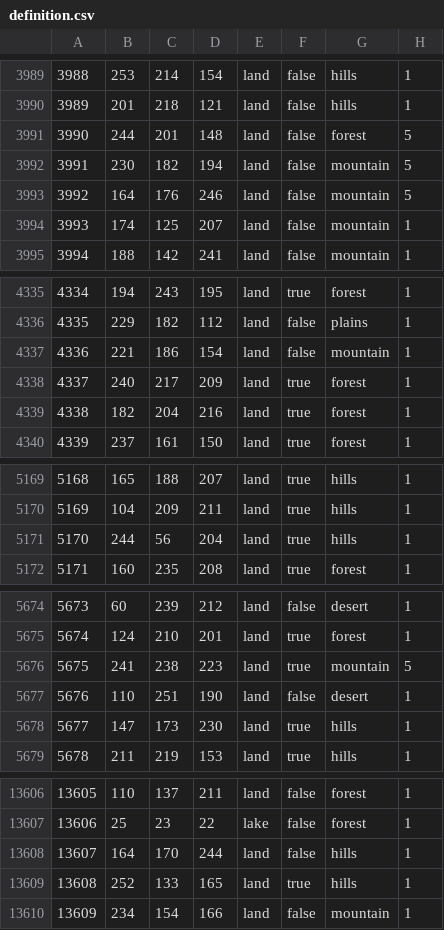
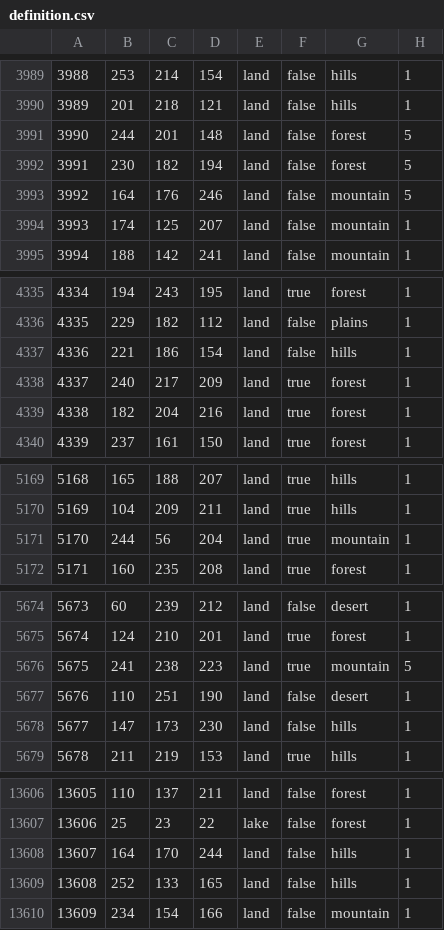
Before and after one commit to generalisofficial/dragonborn-hoi4, a CSV file: map/definition.csv, drawn as a sheet; only a part is shown, gaps mark what is left out; the diff covers the shown part only.

```diff
--- a/map/definition.csv
+++ b/map/definition.csv
@@ -3991,3 +3991,3 @@
 3990;244;201;148;land;false;forest;5
-3991;230;182;194;land;false;mountain;5
+3991;230;182;194;land;false;forest;5
 3992;164;176;246;land;false;mountain;5
@@ -4336,3 +4336,3 @@
 4335;229;182;112;land;false;plains;1
-4336;221;186;154;land;false;mountain;1
+4336;221;186;154;land;false;hills;1
 4337;240;217;209;land;true;forest;1
@@ -5170,3 +5170,3 @@
 5169;104;209;211;land;true;hills;1
-5170;244;56;204;land;true;hills;1
+5170;244;56;204;land;true;mountain;1
 5171;160;235;208;land;true;forest;1
@@ -5677,3 +5677,3 @@
 5676;110;251;190;land;false;desert;1
-5677;147;173;230;land;true;hills;1
+5677;147;173;230;land;false;hills;1
 5678;211;219;153;land;true;hills;1
@@ -13608,3 +13608,3 @@
 13607;164;170;244;land;false;hills;1
-13608;252;133;165;land;true;hills;1
+13608;252;133;165;land;false;hills;1
 13609;234;154;166;land;false;mountain;1
```
Also changed, not shown: 17 edited cells elsewhere in this file, map/adjacencies.csv, 37 other files.
